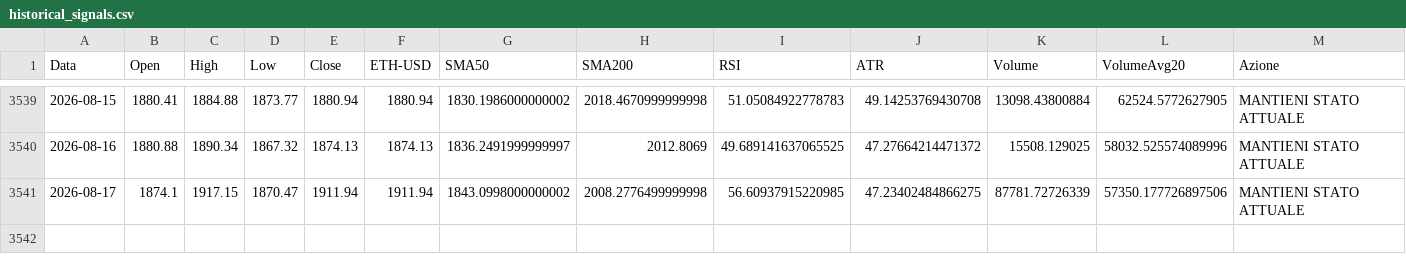
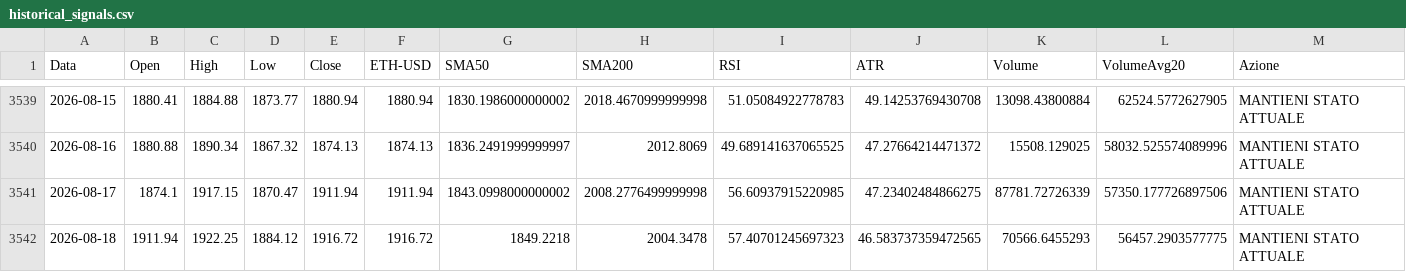
Before and after one commit to giuse2003/ETH_Prudential_Signal, a CSV file: docs/historical_signals.csv, drawn as a sheet; only a part is shown, gaps mark what is left out; rows hold the shown columns only; the diff names each change by its address in the sheet, - before the commit and + after, or states it on an @@ line.

```diff
--- a/docs/historical_signals.csv
+++ b/docs/historical_signals.csv
+row 3542: 2026-08-18 | 1911.94 | 1922.25 | 1884.12 | 1916.72 | 1916.72 | 1849.2218 | 2004.3478 | 57.40701245697323 | 46.583737359472565 | 70566.6455293 | 56457.2903577775 | MANTIENI STATO ATTUALE
```
Also changed, not shown: docs/equity_timeseries.csv, docs/raw_candles.csv, 6 other files.
